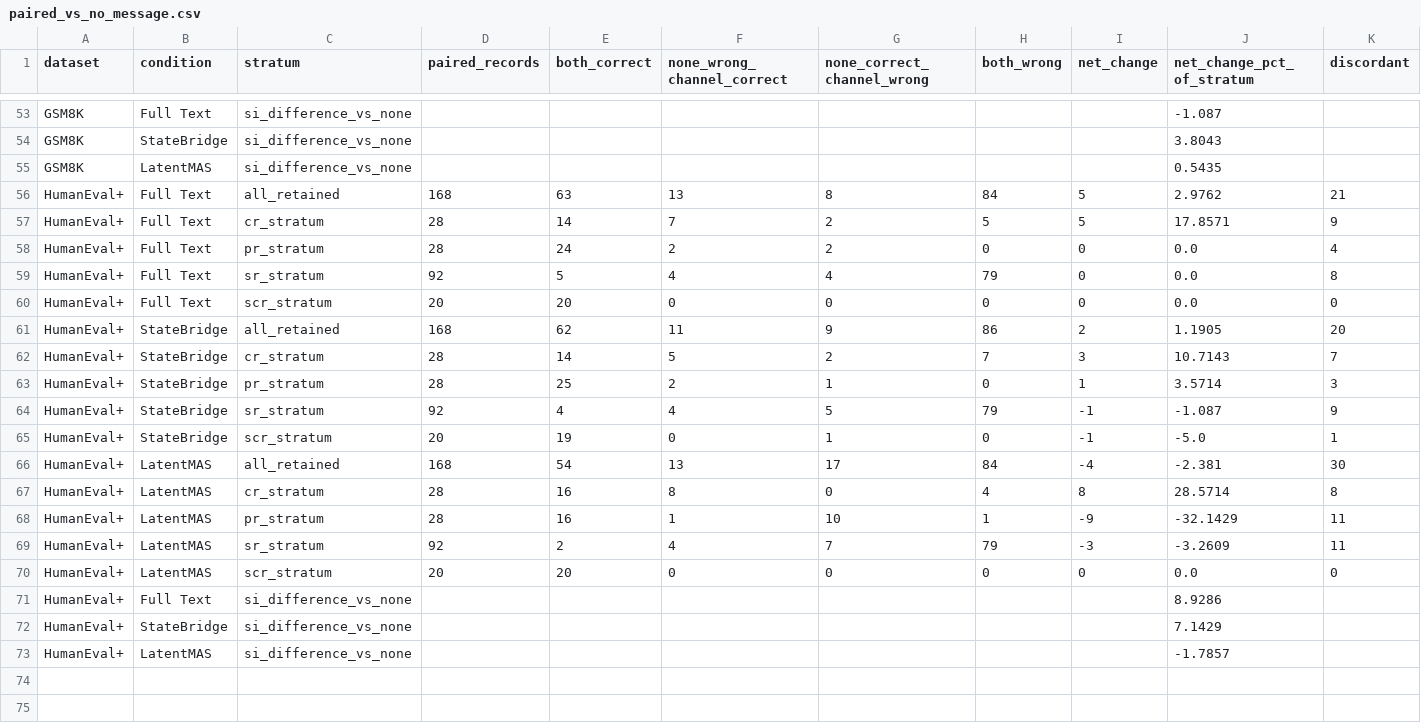
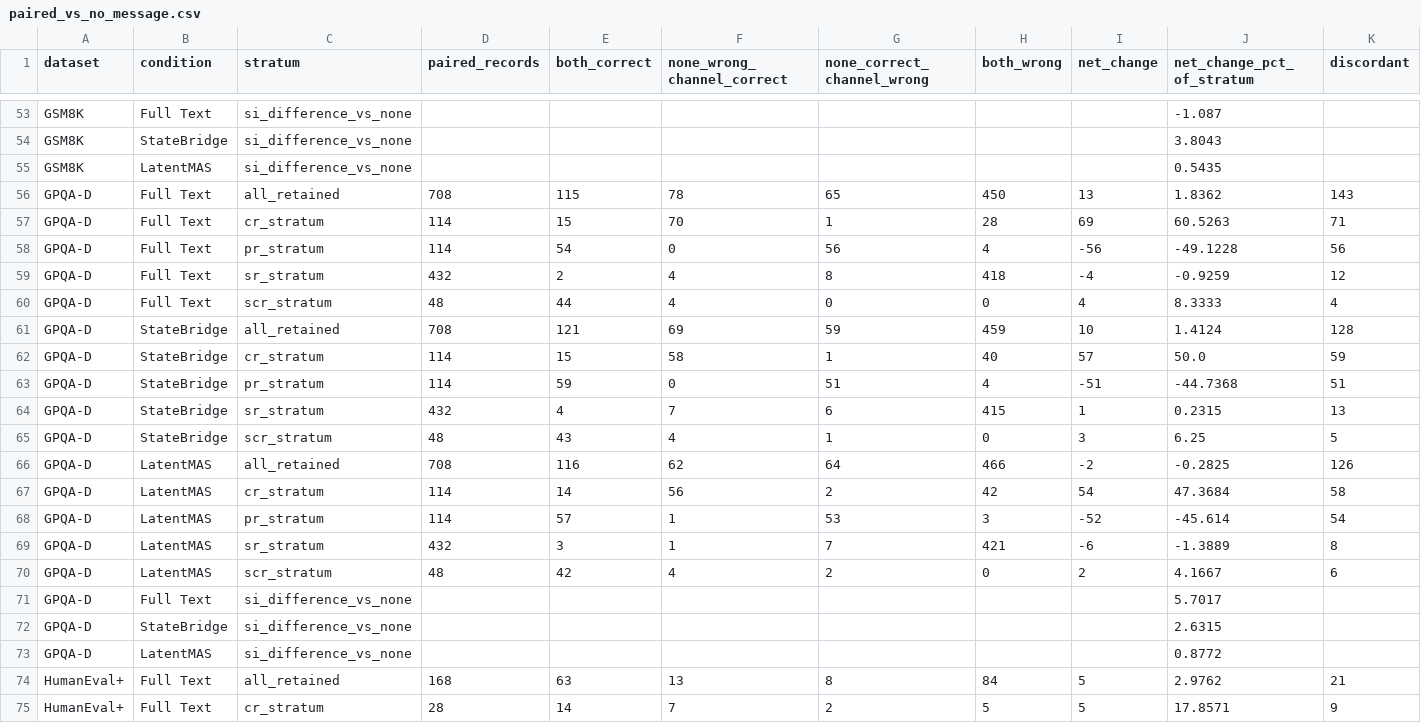
Before and after one commit to shixuanli01/AgentCom, a CSV file: paper_materials/tables/paired_vs_no_message.csv, drawn as a sheet; only a part is shown, gaps mark what is left out; the shorter side is filled out with more unchanged rows; the diff names each change by its address in the sheet, - before the commit and + after, or states it on an @@ line.

```diff
--- a/paper_materials/tables/paired_vs_no_message.csv
+++ b/paper_materials/tables/paired_vs_no_message.csv
+row 56: GPQA-D | Full Text | all_retained | 708 | 115 | 78 | 65 | 450 | 13 | 1.8362 | 143
+row 57: GPQA-D | Full Text | cr_stratum | 114 | 15 | 70 | 1 | 28 | 69 | 60.5263 | 71
+row 58: GPQA-D | Full Text | pr_stratum | 114 | 54 | 0 | 56 | 4 | -56 | -49.1228 | 56
+row 59: GPQA-D | Full Text | sr_stratum | 432 | 2 | 4 | 8 | 418 | -4 | -0.9259 | 12
+row 60: GPQA-D | Full Text | scr_stratum | 48 | 44 | 4 | 0 | 0 | 4 | 8.3333 | 4
+row 61: GPQA-D | StateBridge | all_retained | 708 | 121 | 69 | 59 | 459 | 10 | 1.4124 | 128
+row 62: GPQA-D | StateBridge | cr_stratum | 114 | 15 | 58 | 1 | 40 | 57 | 50.0 | 59
+row 63: GPQA-D | StateBridge | pr_stratum | 114 | 59 | 0 | 51 | 4 | -51 | -44.7368 | 51
+row 64: GPQA-D | StateBridge | sr_stratum | 432 | 4 | 7 | 6 | 415 | 1 | 0.2315 | 13
+row 65: GPQA-D | StateBridge | scr_stratum | 48 | 43 | 4 | 1 | 0 | 3 | 6.25 | 5
+row 66: GPQA-D | LatentMAS | all_retained | 708 | 116 | 62 | 64 | 466 | -2 | -0.2825 | 126
+row 67: GPQA-D | LatentMAS | cr_stratum | 114 | 14 | 56 | 2 | 42 | 54 | 47.3684 | 58
+row 68: GPQA-D | LatentMAS | pr_stratum | 114 | 57 | 1 | 53 | 3 | -52 | -45.614 | 54
+row 69: GPQA-D | LatentMAS | sr_stratum | 432 | 3 | 1 | 7 | 421 | -6 | -1.3889 | 8
+row 70: GPQA-D | LatentMAS | scr_stratum | 48 | 42 | 4 | 2 | 0 | 2 | 4.1667 | 6
+row 71: GPQA-D | Full Text | si_difference_vs_none |  |  |  |  |  |  | 5.7017
+row 72: GPQA-D | StateBridge | si_difference_vs_none |  |  |  |  |  |  | 2.6315
+row 73: GPQA-D | LatentMAS | si_difference_vs_none |  |  |  |  |  |  | 0.8772
```
Also changed, not shown: paper_materials/tables/accuracy_scopes.csv, paper_materials/tables/cost.csv, 35 other files.
